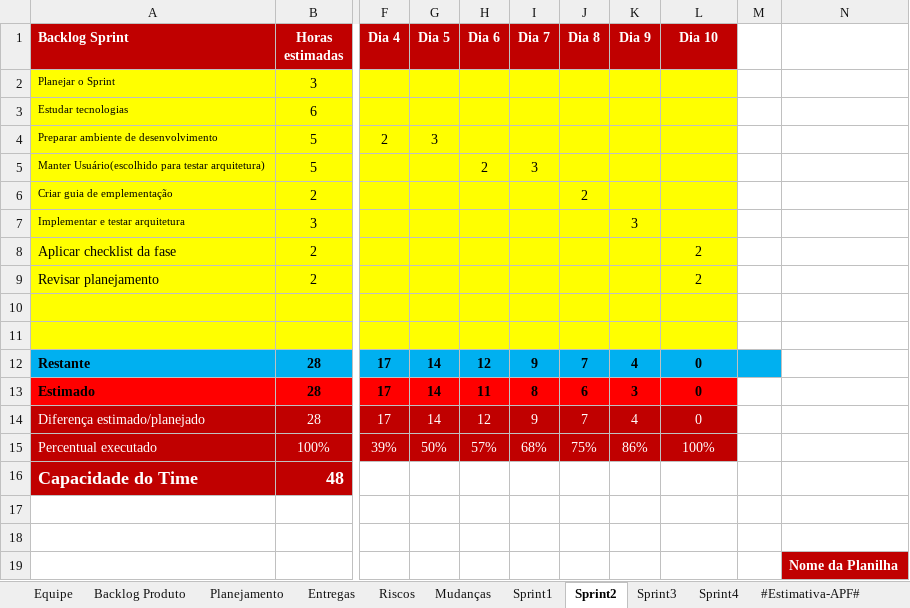
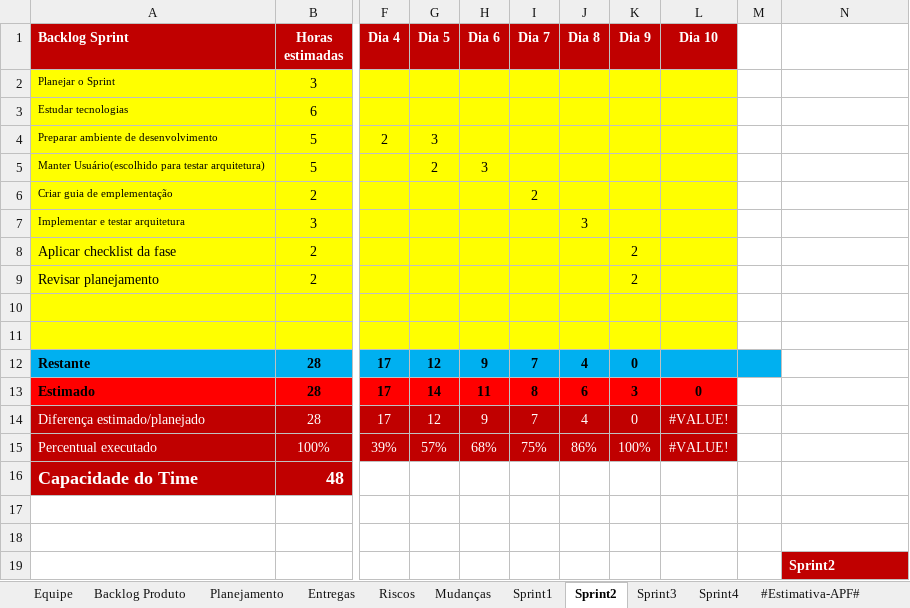
Before and after one commit to isFernandes/jobsea, an Excel workbook: Estrutura-Projeto/JOB SEA-Projeto/Gerenciamento de Projeto/JOB SEA - Planejamento e Controle do Projeto.xlsx, sheet Sprint2, drawn as a sheet; only a part is shown, gaps mark what is left out; values as stored, in another font and other column widths than the file's, no borders; charts and pictures not drawn; the diff names each change by its address in the sheet, - before the commit and + after, or states it on an @@ line.

```diff
--- a/Estrutura-Projeto/JOB SEA-Projeto/Gerenciamento de Projeto/JOB SEA - Planejamento e Controle do Projeto.xlsx (sheet Sprint2)
+++ b/Estrutura-Projeto/JOB SEA-Projeto/Gerenciamento de Projeto/JOB SEA - Planejamento e Controle do Projeto.xlsx (sheet Sprint2)
-G5 (Dia 5): (empty)
+G5 (Dia 5): 2
-H5 (Dia 6): 2
+H5 (Dia 6): 3
-I5 (Dia 7): 3
+I5 (Dia 7): (empty)
-I6 (Dia 7): (empty)
+I6 (Dia 7): 2
-J6 (Dia 8): 2
+J6 (Dia 8): (empty)
-J7 (Dia 8): (empty)
+J7 (Dia 8): 3
-K7 (Dia 9): 3
+K7 (Dia 9): (empty)
-K8:K9 (Dia 9): (empty)
+K8:K9 (Dia 9): 2
-L8:L9 (Dia 10): 2
+L8:L9 (Dia 10): (empty)
-G12 (Dia 5): 14
+G12 (Dia 5): 12
-H12 (Dia 6): 12
+H12 (Dia 6): 9
-I12 (Dia 7): 9
+I12 (Dia 7): 7
-J12 (Dia 8): 7
+J12 (Dia 8): 4
-K12 (Dia 9): 4
+K12 (Dia 9): 0
-L12 (Dia 10): 0
+L12 (Dia 10): (empty)
-G14 (Dia 5): 14
+G14 (Dia 5): 12
-H14 (Dia 6): 12
+H14 (Dia 6): 9
-I14 (Dia 7): 9
+I14 (Dia 7): 7
-J14 (Dia 8): 7
+J14 (Dia 8): 4
-K14 (Dia 9): 4
+K14 (Dia 9): 0
-L14 (Dia 10): 0
+L14 (Dia 10): #VALUE!
-G15 (Dia 5): 50%
+G15 (Dia 5): 57%
-H15 (Dia 6): 57%
+H15 (Dia 6): 68%
-I15 (Dia 7): 68%
+I15 (Dia 7): 75%
-J15 (Dia 8): 75%
+J15 (Dia 8): 86%
-K15 (Dia 9): 86%
+K15 (Dia 9): 100%
-L15 (Dia 10): 100%
+L15 (Dia 10): #VALUE!
-N19: Nome da Planilha
+N19: Sprint2
```
Also changed, not shown: sheet Sprint1, sheet Sprint3, sheet Sprint4, charts or pictures.
